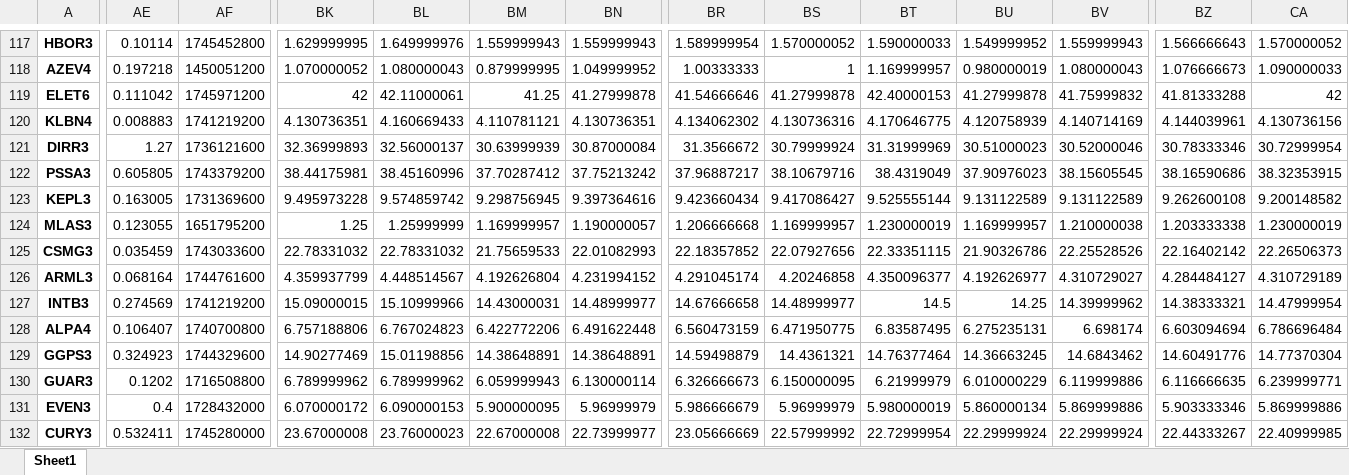
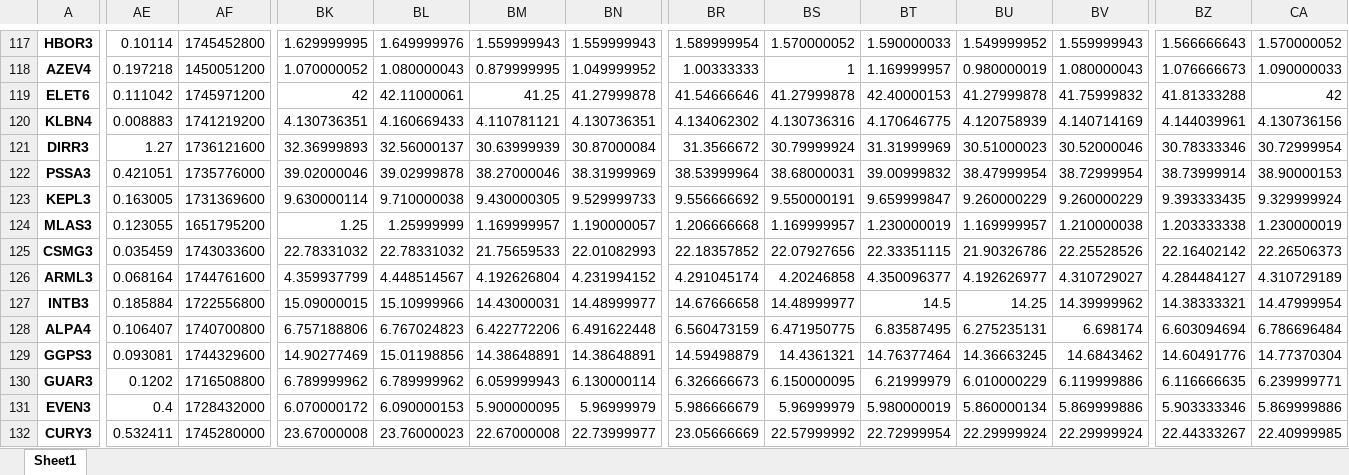
Before and after one commit to ricardopeloi/o_mais_novo_day_trader_do_brasil, an Excel workbook: Bases/Lista de ações Análise 2025-04-19.xlsx, sheet Sheet1, drawn as a sheet; only a part is shown, gaps mark what is left out; values as stored, in another font and other column widths than the file's, no borders; the diff covers the shown part only; the diff names each change by its address in the sheet, - before the commit and + after, or states it on an @@ line.

```diff
--- a/Bases/Lista de ações Análise 2025-04-19.xlsx (sheet Sheet1)
+++ b/Bases/Lista de ações Análise 2025-04-19.xlsx (sheet Sheet1)
-AE122: 0.605805
+AE122: 0.421051
-AF122: 1743379200
+AF122: 1735776000
-BK122: 38.44175981
+BK122: 39.02000046
-BL122: 38.45160996
+BL122: 39.02999878
-BM122: 37.70287412
+BM122: 38.27000046
-BN122: 37.75213242
+BN122: 38.31999969
-BR122: 37.96887217
+BR122: 38.53999964
-BS122: 38.10679716
+BS122: 38.68000031
-BT122: 38.4319049
+BT122: 39.00999832
-BU122: 37.90976023
+BU122: 38.47999954
-BV122: 38.15605545
+BV122: 38.72999954
-BZ122: 38.16590686
+BZ122: 38.73999914
-CA122: 38.32353915
+CA122: 38.90000153
-BK123: 9.495973228
+BK123: 9.630000114
-BL123: 9.574859742
+BL123: 9.710000038
-BM123: 9.298756945
+BM123: 9.430000305
-BN123: 9.397364616
+BN123: 9.529999733
-BR123: 9.423660434
+BR123: 9.556666692
-BS123: 9.417086427
+BS123: 9.550000191
-BT123: 9.525555144
+BT123: 9.659999847
-BU123: 9.131122589
+BU123: 9.260000229
-BV123: 9.131122589
+BV123: 9.260000229
-BZ123: 9.262600108
+BZ123: 9.393333435
-CA123: 9.200148582
+CA123: 9.329999924
-AE127: 0.274569
+AE127: 0.185884
-AF127: 1741219200
+AF127: 1722556800
-AE129: 0.324923
+AE129: 0.093081
```
Also changed, not shown: 1133 edited cells elsewhere in this sheet, Bases/Base de Dados Histórico.xlsx, Bases/Lista de ações Tratada.xlsx, 2 other files.
